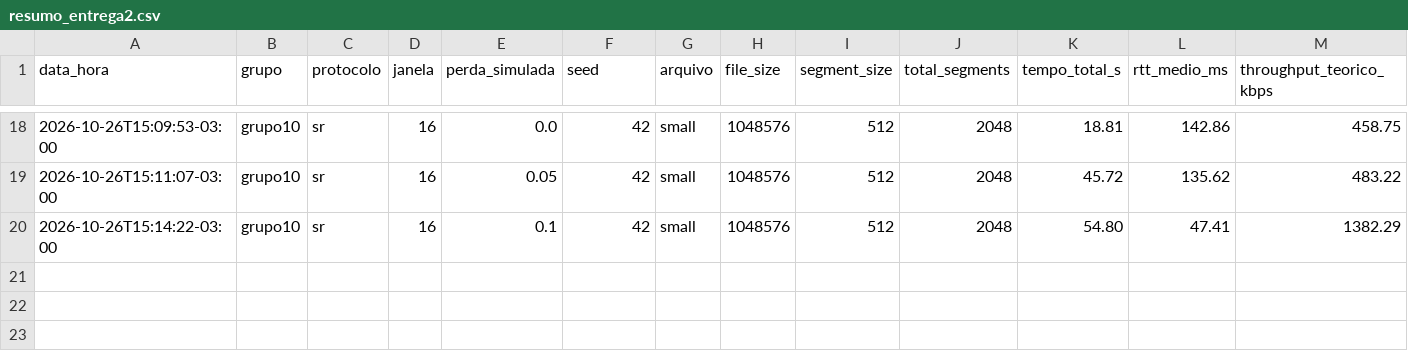
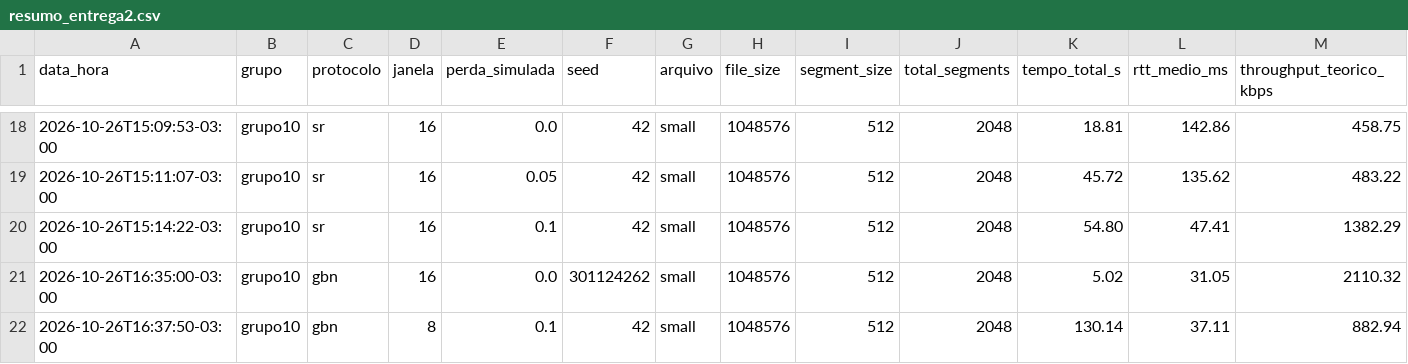
Before and after one commit to annalujansen/tr2-rdt-unb, a CSV file: resultados/resumo_entrega2.csv, drawn as a sheet; only a part is shown, gaps mark what is left out; rows hold the shown columns only; the diff names each change by its address in the sheet, - before the commit and + after, or states it on an @@ line.

Commit message:
resultados faltantes

```diff
--- a/resultados/resumo_entrega2.csv
+++ b/resultados/resumo_entrega2.csv
+row 21: 2026-10-26T16:35:00-03:00 | grupo10 | gbn | 16 | 0.0 | 301124262 | small | 1048576 | 512 | 2048 | 5.02 | 31.05 | 2110.32
+row 22: 2026-10-26T16:37:50-03:00 | grupo10 | gbn | 8 | 0.1 | 42 | small | 1048576 | 512 | 2048 | 130.14 | 37.11 | 882.94
```
Also changed, not shown: 4 other files.
